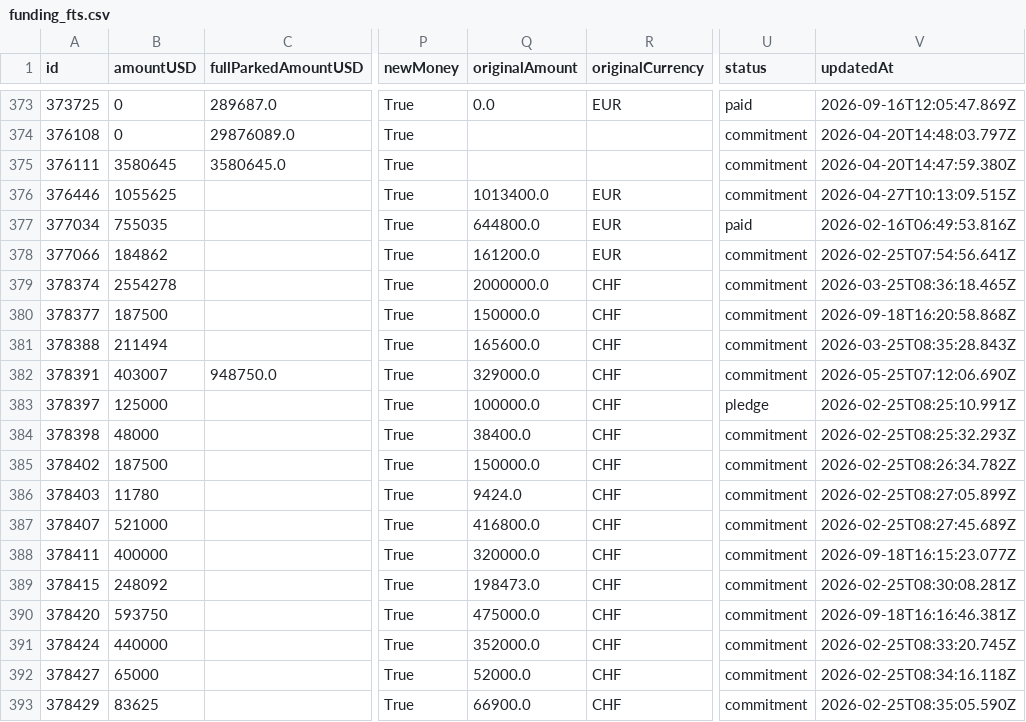
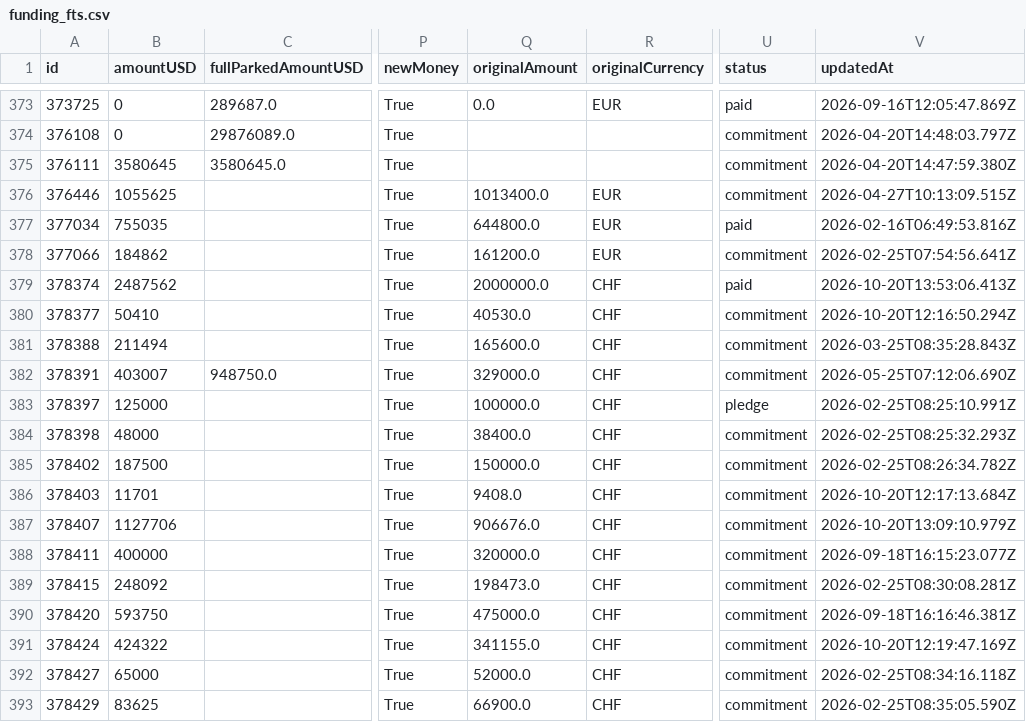
Before and after one commit to jayasekhon/South-Sudan-Dashboard, a CSV file: data/funding_fts.csv, drawn as a sheet; only a part is shown, gaps mark what is left out; the diff names each change by its address in the sheet, - before the commit and + after, or states it on an @@ line.

```diff
--- a/data/funding_fts.csv
+++ b/data/funding_fts.csv
-B379 (amountUSD): 2554278
+B379 (amountUSD): 2487562
-U379 (status): commitment
+U379 (status): paid
-V379 (updatedAt): 2026-03-25T08:36:18.465Z
+V379 (updatedAt): 2026-10-20T13:53:06.413Z
-B380 (amountUSD): 187500
+B380 (amountUSD): 50410
-Q380 (originalAmount): 150000.0
+Q380 (originalAmount): 40530.0
-V380 (updatedAt): 2026-09-18T16:20:58.868Z
+V380 (updatedAt): 2026-10-20T12:16:50.294Z
-B386 (amountUSD): 11780
+B386 (amountUSD): 11701
-Q386 (originalAmount): 9424.0
+Q386 (originalAmount): 9408.0
-V386 (updatedAt): 2026-02-25T08:27:05.899Z
+V386 (updatedAt): 2026-10-20T12:17:13.684Z
-B387 (amountUSD): 521000
+B387 (amountUSD): 1127706
-Q387 (originalAmount): 416800.0
+Q387 (originalAmount): 906676.0
-V387 (updatedAt): 2026-02-25T08:27:45.689Z
+V387 (updatedAt): 2026-10-20T13:09:10.979Z
-B391 (amountUSD): 440000
+B391 (amountUSD): 424322
-Q391 (originalAmount): 352000.0
+Q391 (originalAmount): 341155.0
-V391 (updatedAt): 2026-02-25T08:33:20.745Z
+V391 (updatedAt): 2026-10-20T12:19:47.169Z
```
Also changed, not shown: data/appeals.csv, data/conflict_acled.csv, 2 other files.
